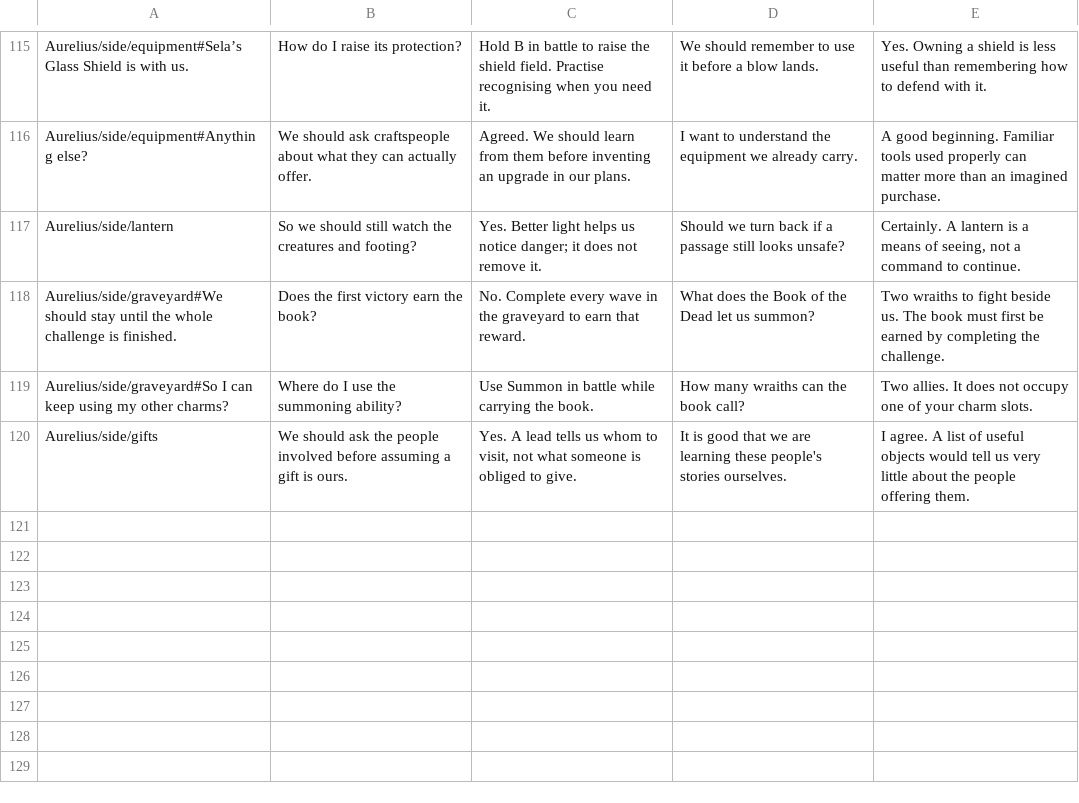
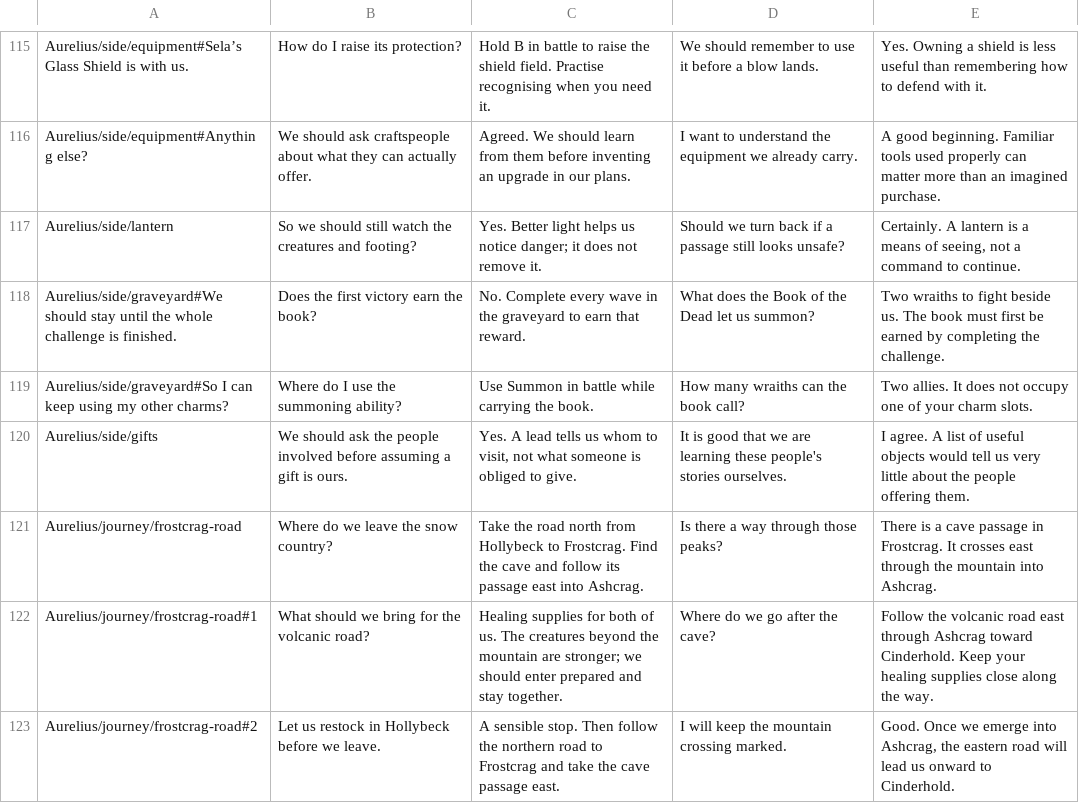
Before and after one commit to kharrisongit/ember, a TSV file: assets/dialogue/branches/09-aurelius.tsv, drawn as a sheet; only a part is shown, gaps mark what is left out.

Commit message:
Stage temple journeys through towns, guardians and Heartstones; complete Frostcrag replies

```diff
--- a/assets/dialogue/branches/09-aurelius.tsv
+++ b/assets/dialogue/branches/09-aurelius.tsv
@@ -120 +120,4 @@ Aurelius/side/graveyard#So I can keep using my other charms?|Where do I use the
 Aurelius/side/gifts|We should ask the people involved before assuming a gift is ours.|Yes. A lead tells us whom to visit, not what someone is obliged to give.|It is good that we are learning these people's stories ourselves.|I agree. A list of useful objects would tell us very little about the people offering them.
+Aurelius/journey/frostcrag-road|Where do we leave the snow country?|Take the road north from Hollybeck to Frostcrag. Find the cave and follow its passage east into Ashcrag.|Is there a way through those peaks?|There is a cave passage in Frostcrag. It crosses east through the mountain into Ashcrag.
+Aurelius/journey/frostcrag-road#1|What should we bring for the volcanic road?|Healing supplies for both of us. The creatures beyond the mountain are stronger; we should enter prepared and stay together.|Where do we go after the cave?|Follow the volcanic road east through Ashcrag toward Cinderhold. Keep your healing supplies close along the way.
+Aurelius/journey/frostcrag-road#2|Let us restock in Hollybeck before we leave.|A sensible stop. Then follow the northern road to Frostcrag and take the cave passage east.|I will keep the mountain crossing marked.|Good. Once we emerge into Ashcrag, the eastern road will lead us onward to Cinderhold.
```
Also changed, not shown: 10 other files.
